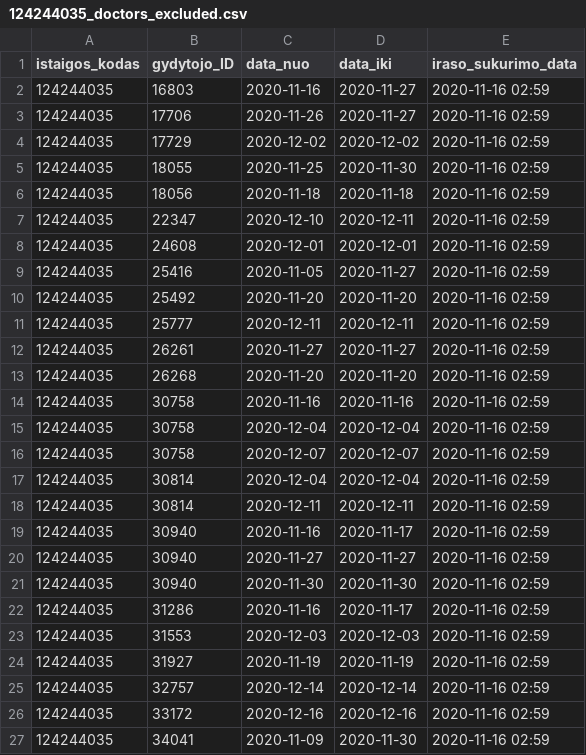
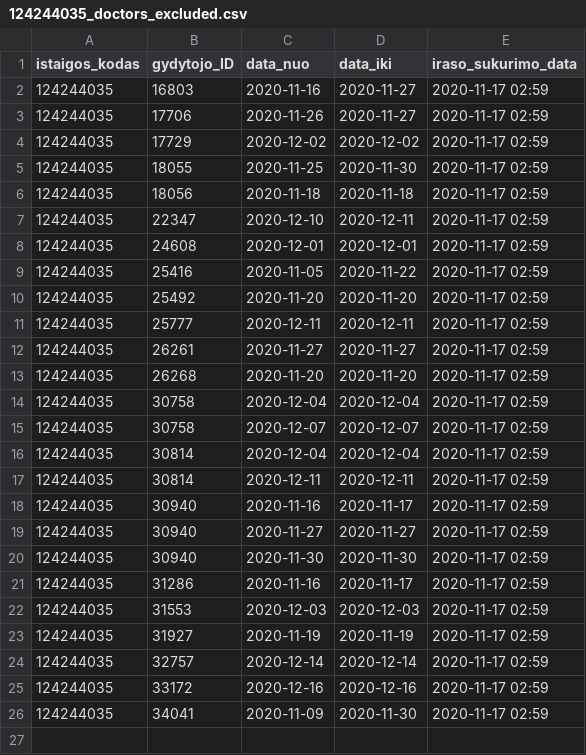
Before and after one commit to vilnius/antakalnio-poliklinika, a CSV file: 124244035_doctors_excluded.csv, drawn as a sheet.

```diff
--- a/124244035_doctors_excluded.csv
+++ b/124244035_doctors_excluded.csv
@@ -1,27 +1,26 @@
 istaigos_kodas;gydytojo_ID;data_nuo;data_iki;iraso_sukurimo_data
-124244035;16803;2020-11-16;2020-11-27;2020-11-16 02:59
-124244035;17706;2020-11-26;2020-11-27;2020-11-16 02:59
-124244035;17729;2020-12-02;2020-12-02;2020-11-16 02:59
-124244035;18055;2020-11-25;2020-11-30;2020-11-16 02:59
-124244035;18056;2020-11-18;2020-11-18;2020-11-16 02:59
-124244035;22347;2020-12-10;2020-12-11;2020-11-16 02:59
-124244035;24608;2020-12-01;2020-12-01;2020-11-16 02:59
-124244035;25416;2020-11-05;2020-11-27;2020-11-16 02:59
-124244035;25492;2020-11-20;2020-11-20;2020-11-16 02:59
-124244035;25777;2020-12-11;2020-12-11;2020-11-16 02:59
-124244035;26261;2020-11-27;2020-11-27;2020-11-16 02:59
-124244035;26268;2020-11-20;2020-11-20;2020-11-16 02:59
-124244035;30758;2020-11-16;2020-11-16;2020-11-16 02:59
-124244035;30758;2020-12-04;2020-12-04;2020-11-16 02:59
-124244035;30758;2020-12-07;2020-12-07;2020-11-16 02:59
-124244035;30814;2020-12-04;2020-12-04;2020-11-16 02:59
-124244035;30814;2020-12-11;2020-12-11;2020-11-16 02:59
-124244035;30940;2020-11-16;2020-11-17;2020-11-16 02:59
-124244035;30940;2020-11-27;2020-11-27;2020-11-16 02:59
-124244035;30940;2020-11-30;2020-11-30;2020-11-16 02:59
-124244035;31286;2020-11-16;2020-11-17;2020-11-16 02:59
-124244035;31553;2020-12-03;2020-12-03;2020-11-16 02:59
-124244035;31927;2020-11-19;2020-11-19;2020-11-16 02:59
-124244035;32757;2020-12-14;2020-12-14;2020-11-16 02:59
-124244035;33172;2020-12-16;2020-12-16;2020-11-16 02:59
-124244035;34041;2020-11-09;2020-11-30;2020-11-16 02:59
+124244035;16803;2020-11-16;2020-11-27;2020-11-17 02:59
+124244035;17706;2020-11-26;2020-11-27;2020-11-17 02:59
+124244035;17729;2020-12-02;2020-12-02;2020-11-17 02:59
+124244035;18055;2020-11-25;2020-11-30;2020-11-17 02:59
+124244035;18056;2020-11-18;2020-11-18;2020-11-17 02:59
+124244035;22347;2020-12-10;2020-12-11;2020-11-17 02:59
+124244035;24608;2020-12-01;2020-12-01;2020-11-17 02:59
+124244035;25416;2020-11-05;2020-11-22;2020-11-17 02:59
+124244035;25492;2020-11-20;2020-11-20;2020-11-17 02:59
+124244035;25777;2020-12-11;2020-12-11;2020-11-17 02:59
+124244035;26261;2020-11-27;2020-11-27;2020-11-17 02:59
+124244035;26268;2020-11-20;2020-11-20;2020-11-17 02:59
+124244035;30758;2020-12-04;2020-12-04;2020-11-17 02:59
+124244035;30758;2020-12-07;2020-12-07;2020-11-17 02:59
+124244035;30814;2020-12-04;2020-12-04;2020-11-17 02:59
+124244035;30814;2020-12-11;2020-12-11;2020-11-17 02:59
+124244035;30940;2020-11-16;2020-11-17;2020-11-17 02:59
+124244035;30940;2020-11-27;2020-11-27;2020-11-17 02:59
+124244035;30940;2020-11-30;2020-11-30;2020-11-17 02:59
+124244035;31286;2020-11-16;2020-11-17;2020-11-17 02:59
+124244035;31553;2020-12-03;2020-12-03;2020-11-17 02:59
+124244035;31927;2020-11-19;2020-11-19;2020-11-17 02:59
+124244035;32757;2020-12-14;2020-12-14;2020-11-17 02:59
+124244035;33172;2020-12-16;2020-12-16;2020-11-17 02:59
+124244035;34041;2020-11-09;2020-11-30;2020-11-17 02:59
```
Also changed, not shown: 124244035_family_doctors_list.csv, 2 other files.
